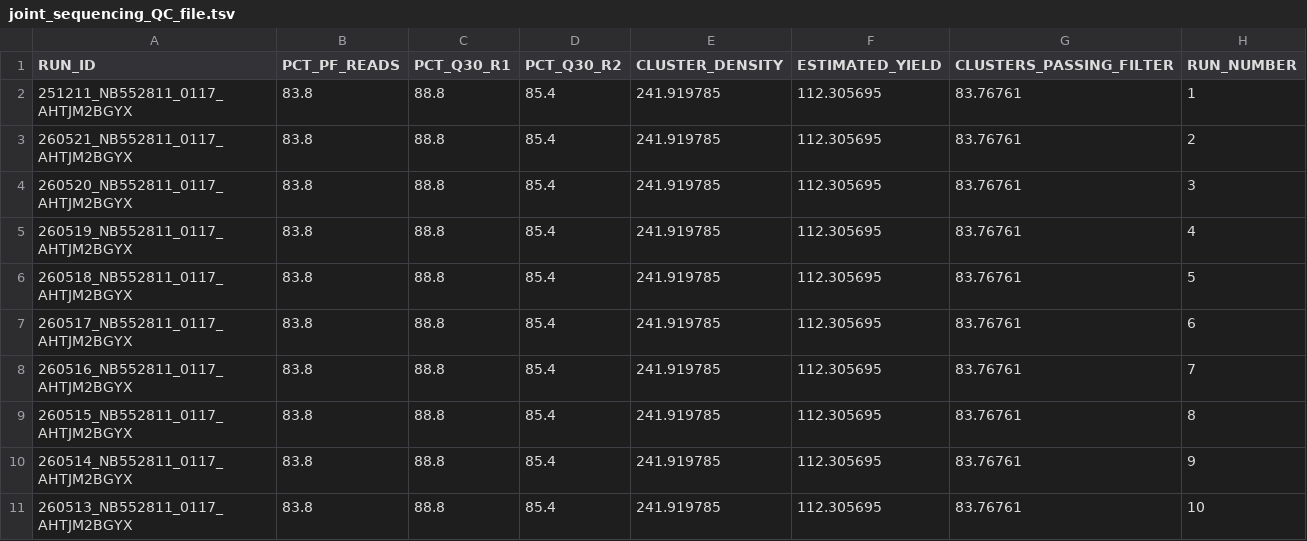
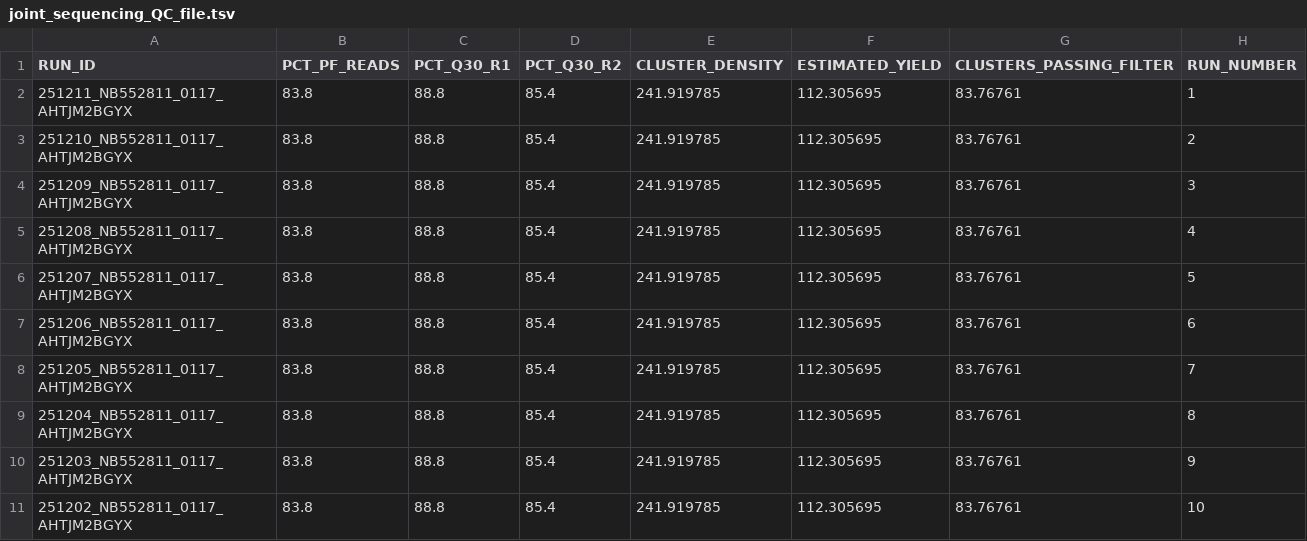
Before and after one commit to InPreD/tsoppy_QC_metrics_plots, a TSV file: data/TSO500_postprocessing/251211_NB552811_0117_AHTJM2BGYX/251211_NB552811_0117_AHTJM2BGYX_metrics_plots/intermediate_metrics_files/joint_sequencing_QC_file.tsv, drawn as a sheet.

```diff
--- a/data/TSO500_postprocessing/251211_NB552811_0117_AHTJM2BGYX/251211_NB552811_0117_AHTJM2BGYX_metrics_plots/intermediate_metrics_files/joint_sequencing_QC_file.tsv
+++ b/data/TSO500_postprocessing/251211_NB552811_0117_AHTJM2BGYX/251211_NB552811_0117_AHTJM2BGYX_metrics_plots/intermediate_metrics_files/joint_sequencing_QC_file.tsv
@@ -2,10 +2,10 @@ RUN_ID	PCT_PF_READS	PCT_Q30_R1	PCT_Q30_R2	CLUSTER_DENSITY	ESTIMATED_YIELD	CLUSTE
 251211_NB552811_0117_AHTJM2BGYX	83.8	88.8	85.4	241.919785	112.305695	83.76761	1
-260521_NB552811_0117_AHTJM2BGYX	83.8	88.8	85.4	241.919785	112.305695	83.76761	2
-260520_NB552811_0117_AHTJM2BGYX	83.8	88.8	85.4	241.919785	112.305695	83.76761	3
-260519_NB552811_0117_AHTJM2BGYX	83.8	88.8	85.4	241.919785	112.305695	83.76761	4
-260518_NB552811_0117_AHTJM2BGYX	83.8	88.8	85.4	241.919785	112.305695	83.76761	5
-260517_NB552811_0117_AHTJM2BGYX	83.8	88.8	85.4	241.919785	112.305695	83.76761	6
-260516_NB552811_0117_AHTJM2BGYX	83.8	88.8	85.4	241.919785	112.305695	83.76761	7
-260515_NB552811_0117_AHTJM2BGYX	83.8	88.8	85.4	241.919785	112.305695	83.76761	8
-260514_NB552811_0117_AHTJM2BGYX	83.8	88.8	85.4	241.919785	112.305695	83.76761	9
-260513_NB552811_0117_AHTJM2BGYX	83.8	88.8	85.4	241.919785	112.305695	83.76761	10
+251210_NB552811_0117_AHTJM2BGYX	83.8	88.8	85.4	241.919785	112.305695	83.76761	2
+251209_NB552811_0117_AHTJM2BGYX	83.8	88.8	85.4	241.919785	112.305695	83.76761	3
+251208_NB552811_0117_AHTJM2BGYX	83.8	88.8	85.4	241.919785	112.305695	83.76761	4
+251207_NB552811_0117_AHTJM2BGYX	83.8	88.8	85.4	241.919785	112.305695	83.76761	5
+251206_NB552811_0117_AHTJM2BGYX	83.8	88.8	85.4	241.919785	112.305695	83.76761	6
+251205_NB552811_0117_AHTJM2BGYX	83.8	88.8	85.4	241.919785	112.305695	83.76761	7
+251204_NB552811_0117_AHTJM2BGYX	83.8	88.8	85.4	241.919785	112.305695	83.76761	8
+251203_NB552811_0117_AHTJM2BGYX	83.8	88.8	85.4	241.919785	112.305695	83.76761	9
+251202_NB552811_0117_AHTJM2BGYX	83.8	88.8	85.4	241.919785	112.305695	83.76761	10
```
Also changed, not shown: data/TSO500_postprocessing/251211_NB552811_0117_AHTJM2BGYX/251211_NB552811_0117_AHTJM2BGYX_metrics_plots/intermediate_metrics_files/master_metrics_table.tsv, 1 other file.
